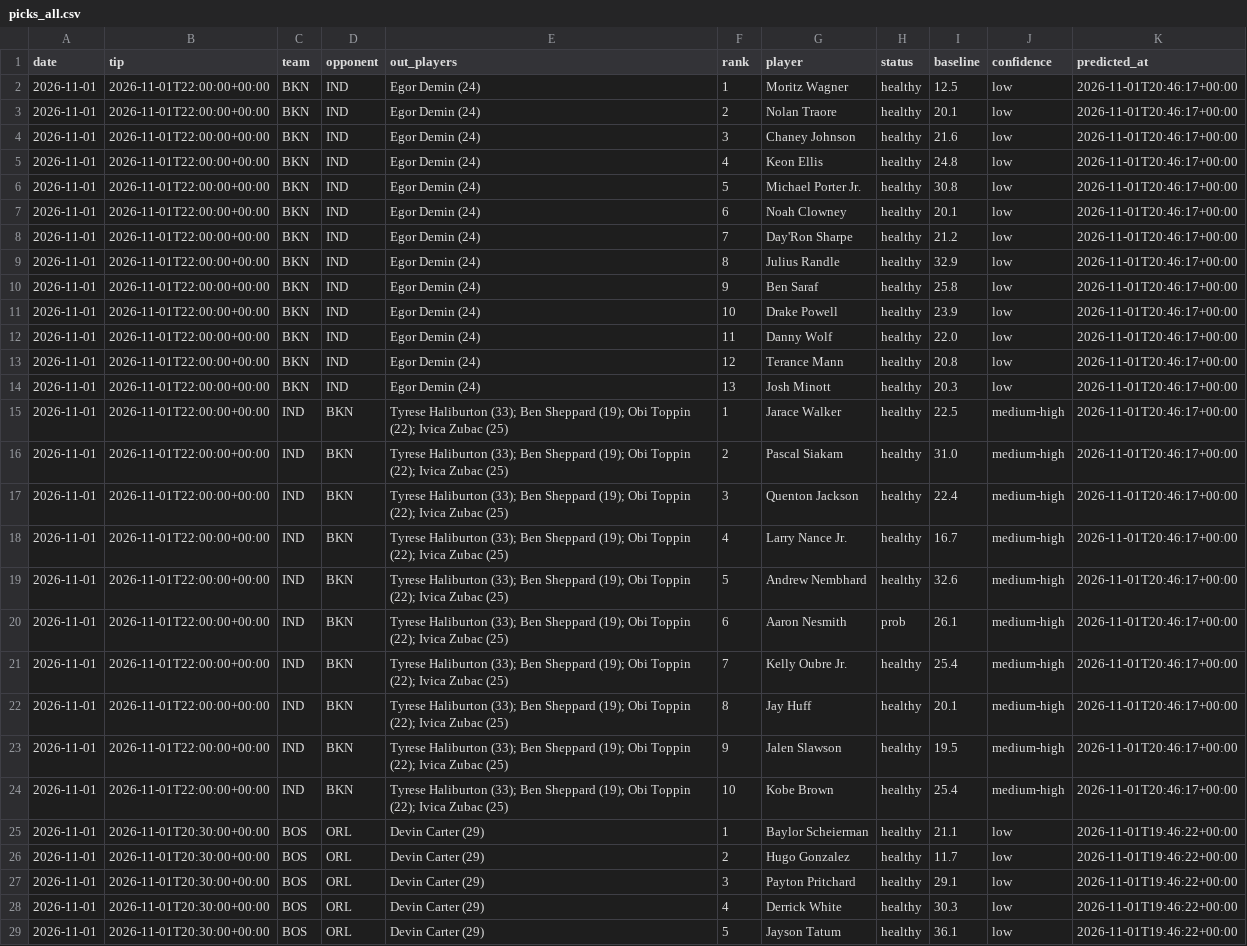
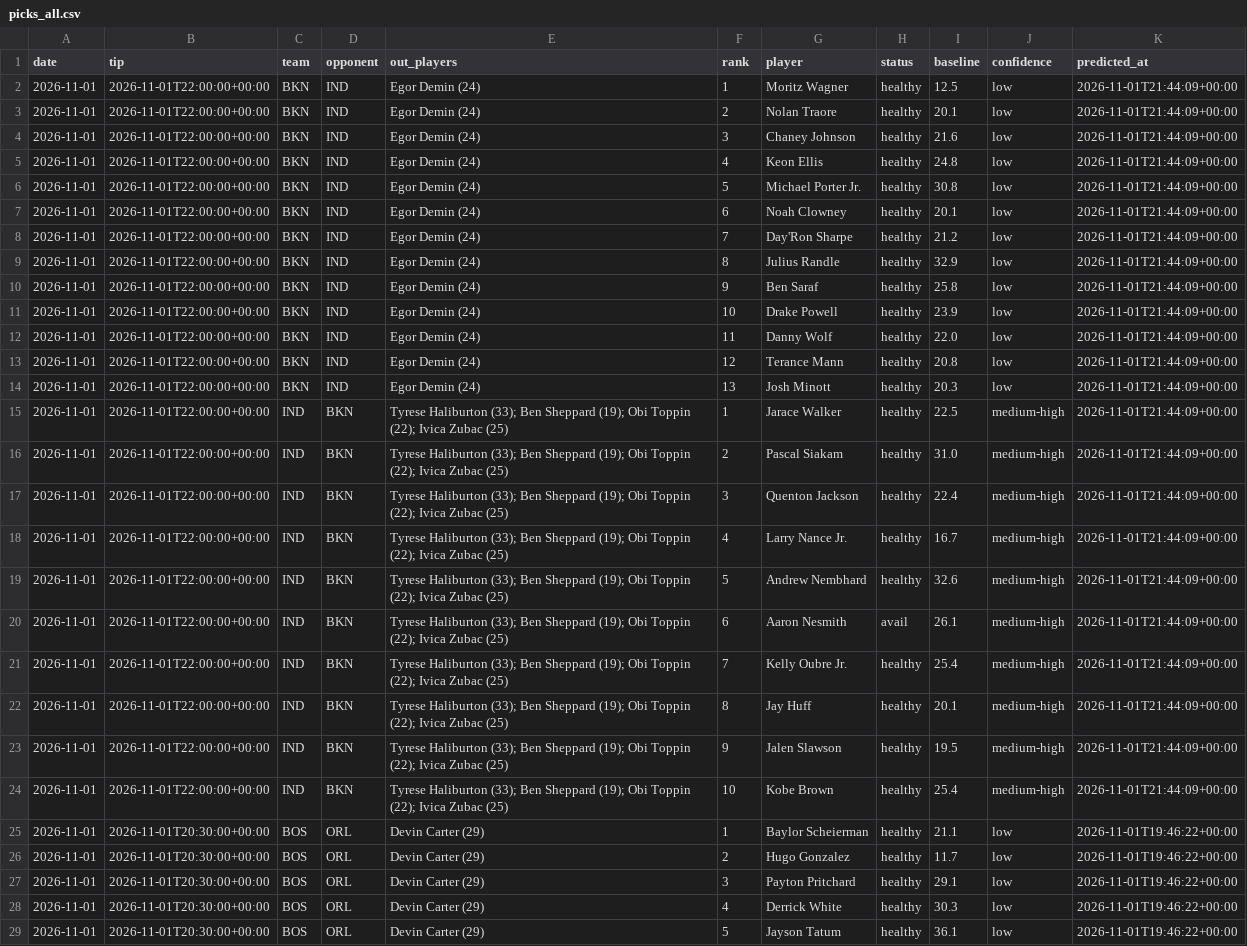
Before and after one commit to lukemaass-hub/nba-board, a CSV file: backtest/live/picks_all.csv, drawn as a sheet; only a part is shown; the diff names each change by its address in the sheet, - before the commit and + after, or states it on an @@ line.

```diff
--- a/backtest/live/picks_all.csv
+++ b/backtest/live/picks_all.csv
-K2:K24 (predicted_at): 2026-11-01T20:46:17+00:00
+K2:K24 (predicted_at): 2026-11-01T21:44:09+00:00
-H20 (status): prob
+H20 (status): avail
```
Also changed, not shown: backtest/live/predictions/2026-11-01_401909904.csv.
